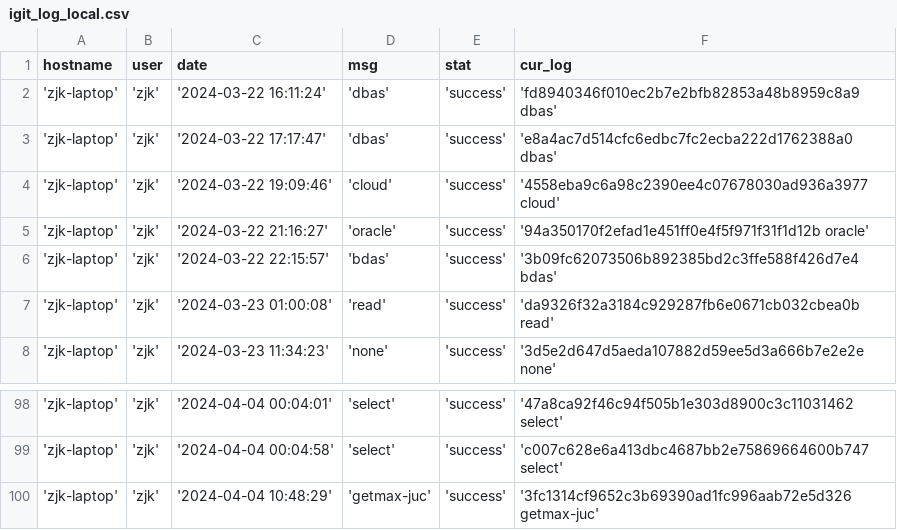
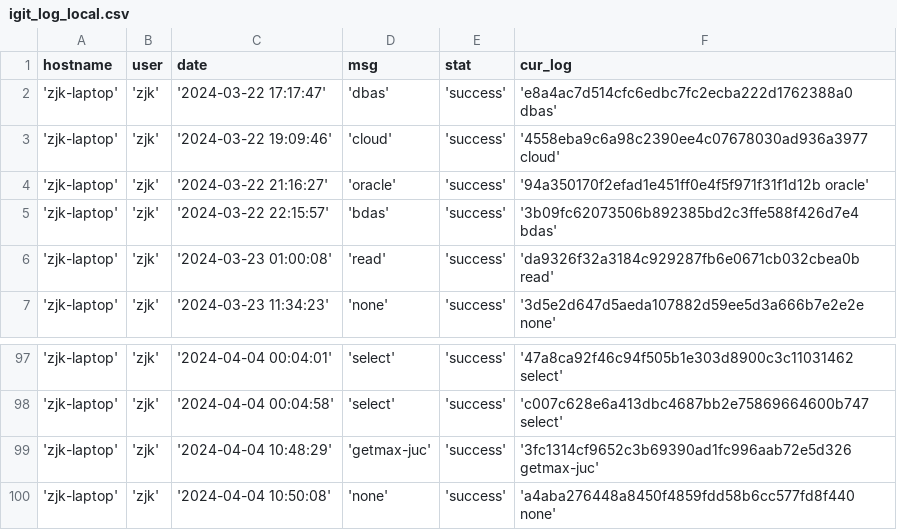
Before and after one commit to creatern/NoteBook, a CSV file: ilog/igit_log_local.csv, drawn as a sheet; only a part is shown, gaps mark what is left out; removed rows and columns are numbered as before the commit, all else as after; the diff names each change by its address in the sheet, - before the commit and + after, or states it on an @@ line.

```diff
--- a/ilog/igit_log_local.csv
+++ b/ilog/igit_log_local.csv
-row 2: 'zjk-laptop' | 'zjk' | '2024-03-22 16:11:24' | 'dbas' | 'success' | 'fd8940346f010ec2b7e2bfb82853a48b8959c8a9 dbas'
+row 100: 'zjk-laptop' | 'zjk' | '2024-04-04 10:50:08' | 'none' | 'success' | 'a4aba276448a8450f4859fdd58b6cc577fd8f440 none'
```
Also changed, not shown: ilog/igit_log.csv, 7 other files.
